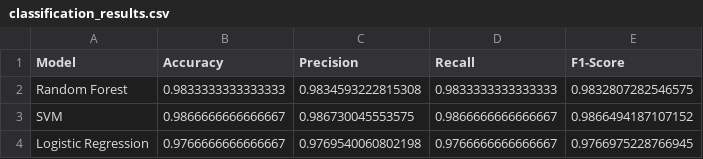
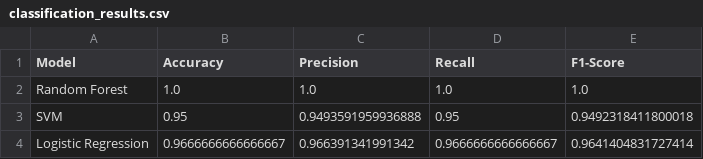
Before and after one commit to HerolanV2/uav-forensics-simulation, a CSV file: results/classification_results.csv, drawn as a sheet.

```diff
--- a/results/classification_results.csv
+++ b/results/classification_results.csv
@@ -1,4 +1,4 @@
 Model,Accuracy,Precision,Recall,F1-Score
-Random Forest,0.9833333333333333,0.9834593222815308,0.9833333333333333,0.9832807282546575
-SVM,0.9866666666666667,0.986730045553575,0.9866666666666667,0.9866494187107152
-Logistic Regression,0.9766666666666667,0.9769540060802198,0.9766666666666667,0.9766975228766945
+Random Forest,1.0,1.0,1.0,1.0
+SVM,0.95,0.9493591959936888,0.95,0.9492318411800018
+Logistic Regression,0.9666666666666667,0.966391341991342,0.9666666666666667,0.9641404831727414
```
Also changed, not shown: datasets/flight_log.csv, results/forensic_timeline.csv, 17 other files.
